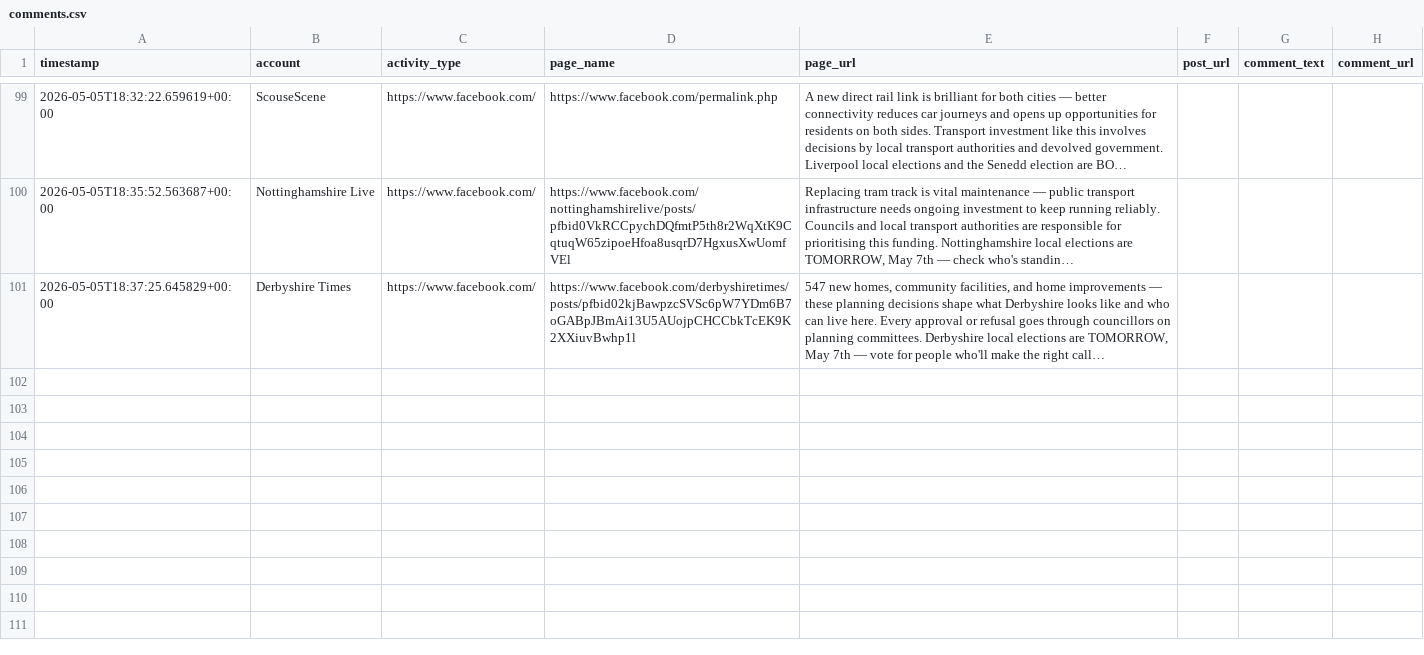
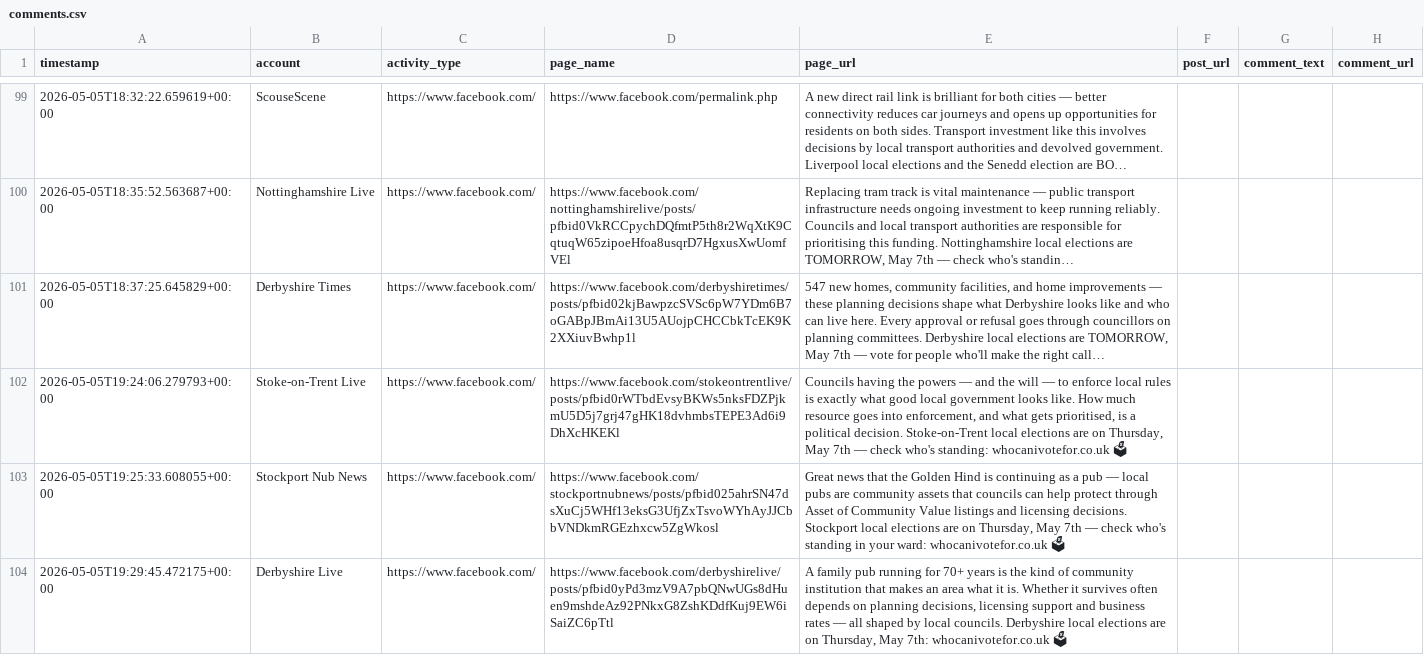
Before and after one commit to hannah-o-rourke/optimaturner, a CSV file: logs/comments.csv, drawn as a sheet; only a part is shown, gaps mark what is left out; long unchanged cells end in …; the diff names each change by its address in the sheet, - before the commit and + after, or states it on an @@ line.

Commit message:
Comments 2026-05-05 evening sweep (100→103)

```diff
--- a/logs/comments.csv
+++ b/logs/comments.csv
+row 102: 2026-05-05T19:24:06.279793+00:00 | Stoke-on-Trent Live | https://www.facebook.com/ | https://www.facebook.com/stokeontrentlive/posts/pfbid0rWTbdEvsyBKWs5nksFDZPjkmU5D5j7grj47gHK18dvhmbsTEPE3Ad6i9DhXcHKEKl | Councils having the powers — and the will — to enforce local rules is exactly what good local government looks like. How much resource goes into enforcement, and what gets prioritised, is a political decision. Stoke-on-Trent local elections are on Thursday, May 7th — check who's standing: whocanivotefor.co.uk 🗳
+row 103: 2026-05-05T19:25:33.608055+00:00 | Stockport Nub News | https://www.facebook.com/ | https://www.facebook.com/stockportnubnews/posts/pfbid025ahrSN47dsXuCj5WHf13eksG3UfjZxTsvoWYhAyJJCbbVNDkmRGEzhxcw5ZgWkosl | Great news that the Golden Hind is continuing as a pub — local pubs are community assets that councils can help protect through Asset of Community Value listings and licensing decisions. Stockport local elections are on Thursday, May 7th — check who's standing in your ward: whocanivotefor.co.uk 🗳
+row 104: 2026-05-05T19:29:45.472175+00:00 | Derbyshire Live | https://www.facebook.com/ | https://www.facebook.com/derbyshirelive/posts/pfbid0yPd3mzV9A7pbQNwUGs8dHuen9mshdeAz92PNkxG8ZshKDdfKuj9EW6iSaiZC6pTtl | A family pub running for 70+ years is the kind of community institution that makes an area what it is. Whether it survives often depends on planning decisions, licensing support and business rates — all shaped by local councils. Derbyshire local elections are on Thursday, May 7th: whocanivotefor.co.uk 🗳
```
